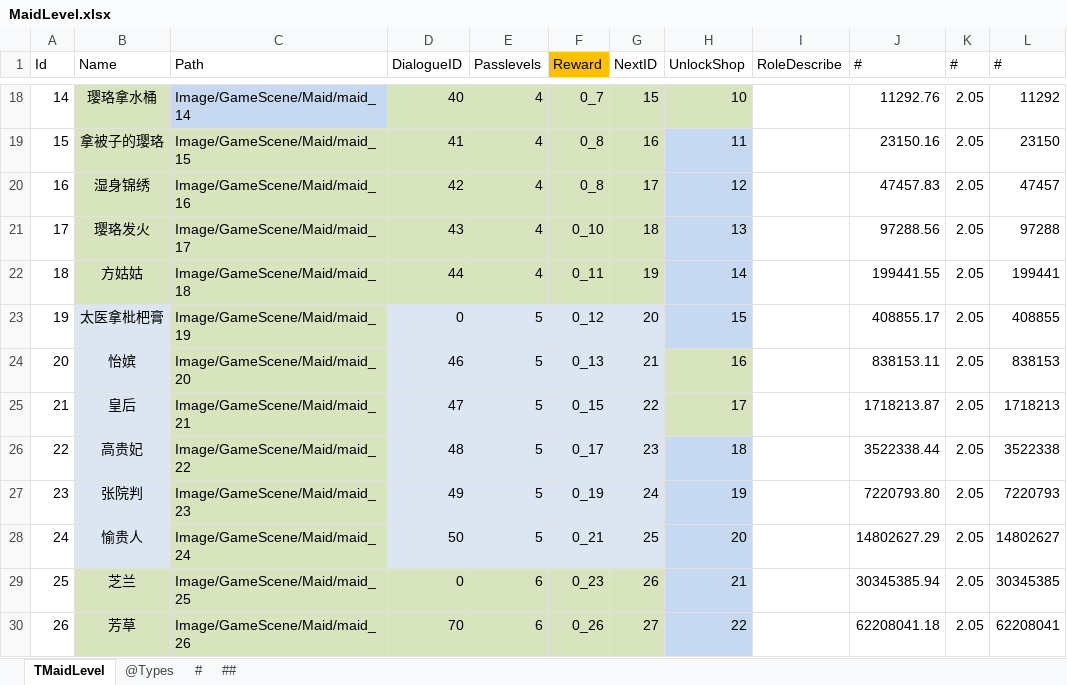
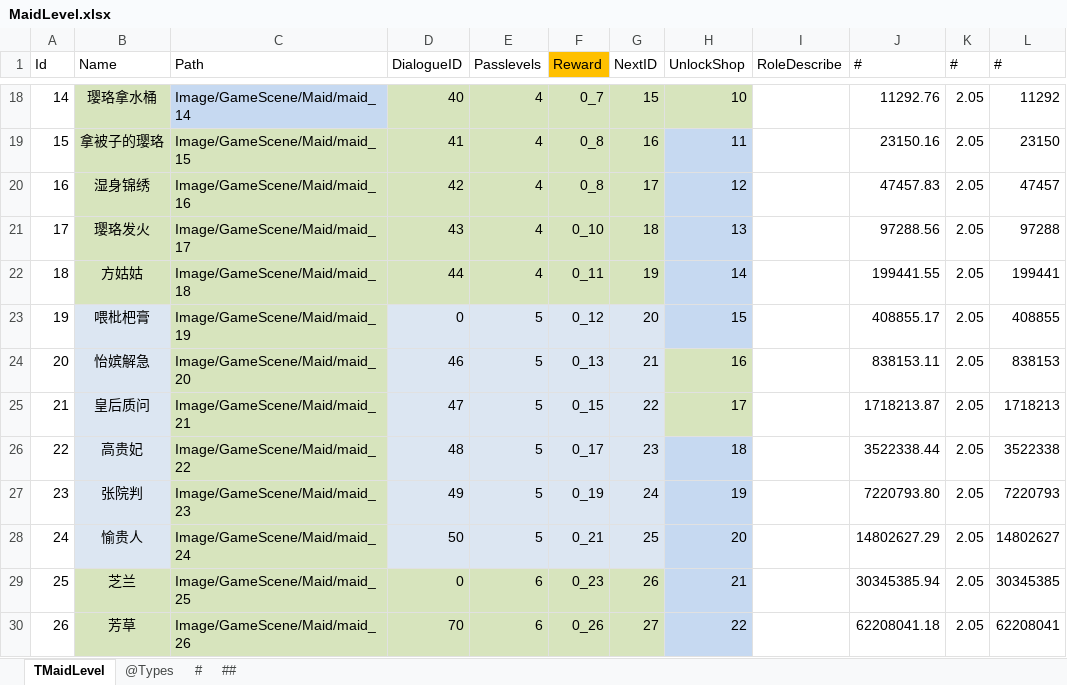
Before and after one commit to gaozhengshuang/familyfight, an Excel workbook: docs/excel/MaidLevel.xlsx, sheet TMaidLevel, drawn as a sheet; only a part is shown, gaps mark what is left out; values as stored, in another font and other column widths than the file's, no borders; the diff names each change by its address in the sheet, - before the commit and + after, or states it on an @@ line.

Commit message:
表格提交

```diff
--- a/docs/excel/MaidLevel.xlsx (sheet TMaidLevel)
+++ b/docs/excel/MaidLevel.xlsx (sheet TMaidLevel)
-B23 (Name): 太医拿枇杷膏
+B23 (Name): 喂枇杷膏
-B24 (Name): 怡嫔
+B24 (Name): 怡嫔解急
-B25 (Name): 皇后
+B25 (Name): 皇后质问
```
